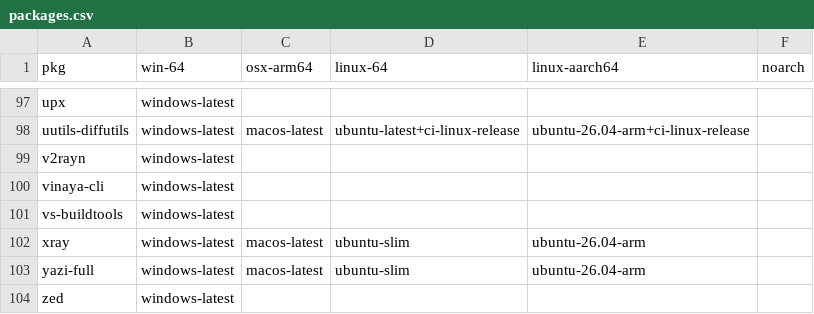
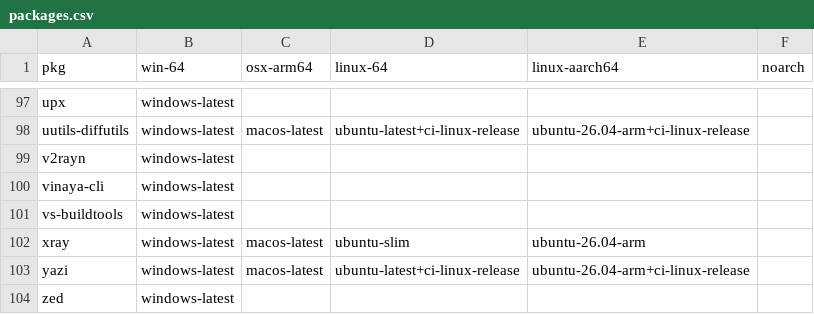
Before and after one commit to Glatzel/demon-forge, a CSV file: packages.csv, drawn as a sheet; only a part is shown, gaps mark what is left out.

Commit message:
feat: add yazi (#1674)

```diff
--- a/packages.csv
+++ b/packages.csv
@@ -102,3 +102,3 @@ vs-buildtools,windows-latest,,,,
 xray,windows-latest,macos-latest,ubuntu-slim,ubuntu-26.04-arm,
-yazi-full,windows-latest,macos-latest,ubuntu-slim,ubuntu-26.04-arm,
+yazi,windows-latest,macos-latest,ubuntu-latest+ci-linux-release,ubuntu-26.04-arm+ci-linux-release,
 zed,windows-latest,,,,
```
Also changed, not shown: 4 other files.
